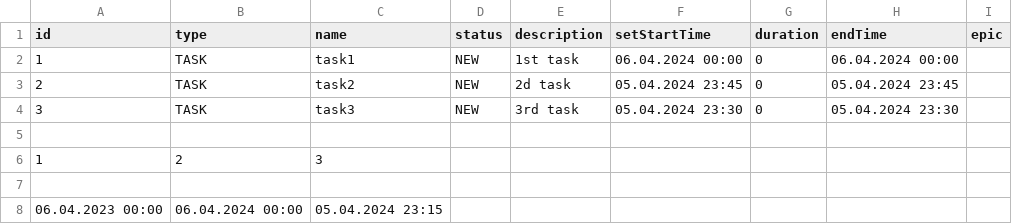
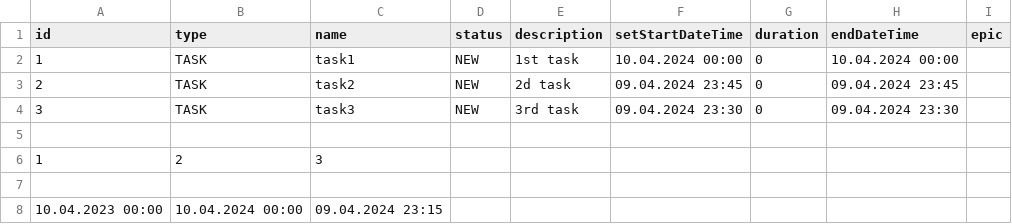
Before and after one commit to IvanMartynovLETI/java-kanban, a CSV file: log/log.csv, drawn as a sheet.

```diff
--- a/log/log.csv
+++ b/log/log.csv
@@ -1,5 +1,5 @@
-id,type,name,status,description,setStartTime,duration,endTime,epic
-1,TASK,task1,NEW,1st task,06.04.2024 00:00,0,06.04.2024 00:00,
-2,TASK,task2,NEW,2d task,05.04.2024 23:45,0,05.04.2024 23:45,
-3,TASK,task3,NEW,3rd task,05.04.2024 23:30,0,05.04.2024 23:30,
+id,type,name,status,description,setStartDateTime,duration,endDateTime,epic
+1,TASK,task1,NEW,1st task,10.04.2024 00:00,0,10.04.2024 00:00,
+2,TASK,task2,NEW,2d task,09.04.2024 23:45,0,09.04.2024 23:45,
+3,TASK,task3,NEW,3rd task,09.04.2024 23:30,0,09.04.2024 23:30,
 
@@ -7,2 +7,2 @@ id,type,name,status,description,setStartTime,duration,endTime,epic
 
-06.04.2023 00:00,06.04.2024 00:00,05.04.2024 23:15
+10.04.2023 00:00,10.04.2024 00:00,09.04.2024 23:15
```
Also changed, not shown: log/nonEmptyTasksAndEmptyHistory.csv, 23 other files.
